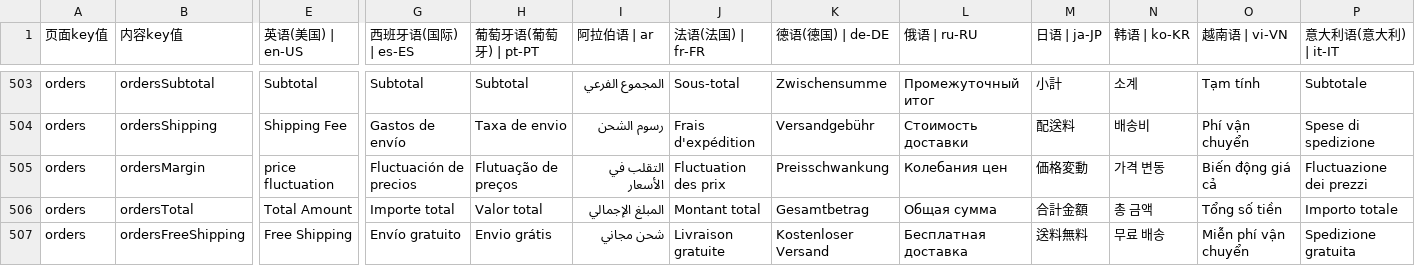
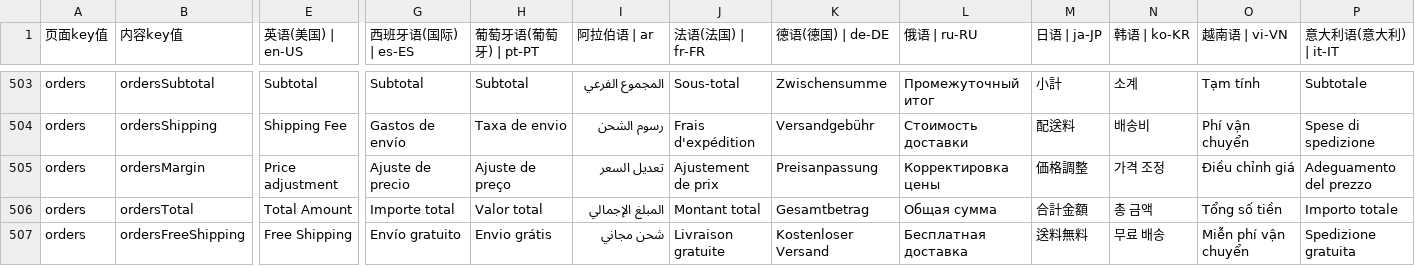
Before and after one commit to chenzhenyuan123/monorepo, a CSV file: apps/my/plugins/i18n/i18n.csv, drawn as a sheet; only a part is shown, gaps mark what is left out; the diff covers the shown part only; the diff names each change by its address in the sheet, - before the commit and + after, or states it on an @@ line.

Commit message:
feat: 快捷订单全流程改造，订单详情，添加国际化

```diff
--- a/apps/my/plugins/i18n/i18n.csv
+++ b/apps/my/plugins/i18n/i18n.csv
-E505 (英语(美国) | en-US): price fluctuation
+E505 (英语(美国) | en-US): Price adjustment
-G505 (西班牙语(国际) | es-ES): Fluctuación de precios
+G505 (西班牙语(国际) | es-ES): Ajuste de precio
-H505 (葡萄牙语(葡萄牙) | pt-PT): Flutuação de preços
+H505 (葡萄牙语(葡萄牙) | pt-PT): Ajuste de preço
-I505 (阿拉伯语 | ar): التقلب في الأسعار
+I505 (阿拉伯语 | ar): تعديل السعر
-J505 (法语(法国) | fr-FR): Fluctuation des prix
+J505 (法语(法国) | fr-FR): Ajustement de prix
-K505 (德语(德国) | de-DE): Preisschwankung
+K505 (德语(德国) | de-DE): Preisanpassung
-L505 (俄语 | ru-RU): Колебания цен
+L505 (俄语 | ru-RU): Корректировка цены
-M505 (日语 | ja-JP): 価格変動
+M505 (日语 | ja-JP): 価格調整
-N505 (韩语 | ko-KR): 가격 변동
+N505 (韩语 | ko-KR): 가격 조정
-O505 (越南语 | vi-VN): Biến động giá cả
+O505 (越南语 | vi-VN): Điều chỉnh giá
-P505 (意大利语(意大利) | it-IT): Fluctuazione dei prezzi
+P505 (意大利语(意大利) | it-IT): Adeguamento del prezzo
```
Also changed, not shown: 1 edited cell elsewhere in this file.
